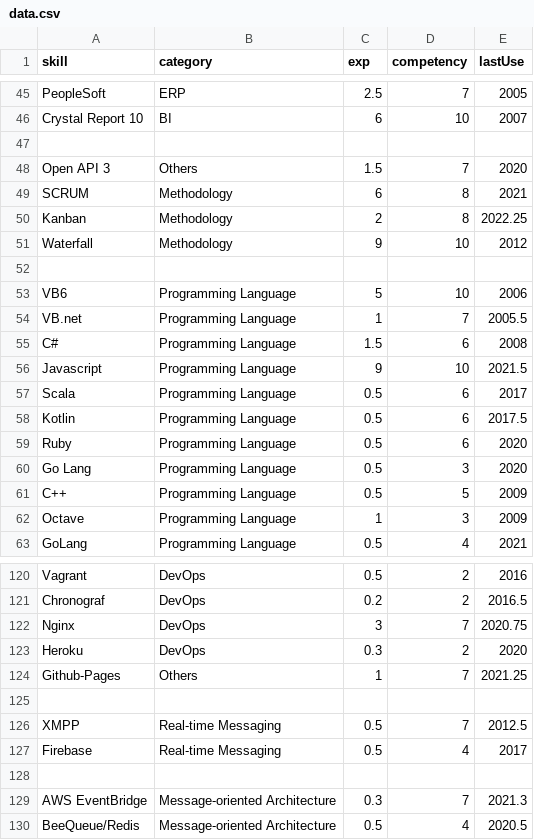
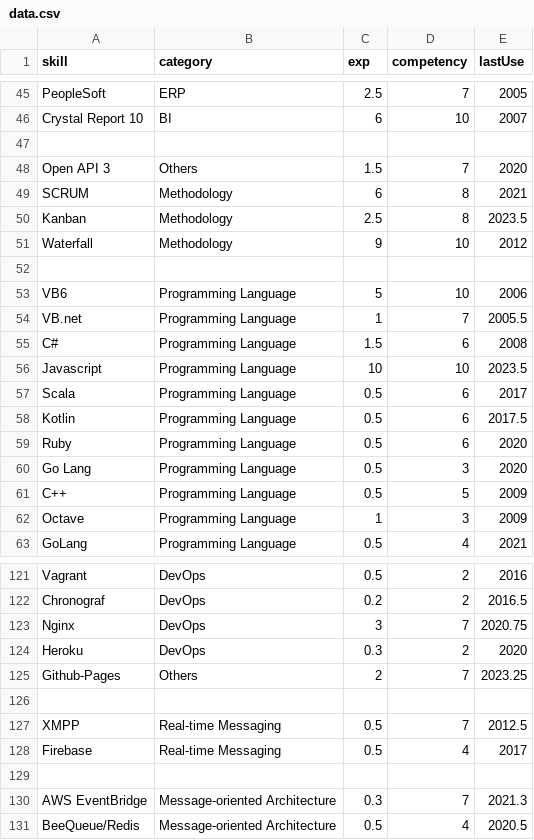
Before and after one commit to ng-the-engineer/api-vercel, a CSV file: data.csv, drawn as a sheet; only a part is shown, gaps mark what is left out; the diff covers the shown part only.

```diff
--- a/data.csv
+++ b/data.csv
@@ -49,3 +49,3 @@
 "SCRUM", "Methodology", 6 , 8 , 2021
-"Kanban", "Methodology", 2 , 8 , 2022.25
+"Kanban", "Methodology", 2.5 , 8 , 2023.5
 "Waterfall", "Methodology", 9 , 10 , 2012
@@ -55,3 +55,3 @@
 "C#", "Programming Language", 1.5 , 6 , 2008
-"Javascript", "Programming Language", 9 , 10 , 2021.5
+"Javascript", "Programming Language", 10 , 10 , 2023.5
 "Scala", "Programming Language", 0.5 , 6 , 2017
@@ -123,3 +124,3 @@
 "Heroku", "DevOps", 0.3, 2, 2020
-"Github-Pages", "Others", 1 , 7 , 2021.25
+"Github-Pages", "Others", 2 , 7 , 2023.25
 
```
Also changed, not shown: 1 added row and 17 edited cells elsewhere in this file.
